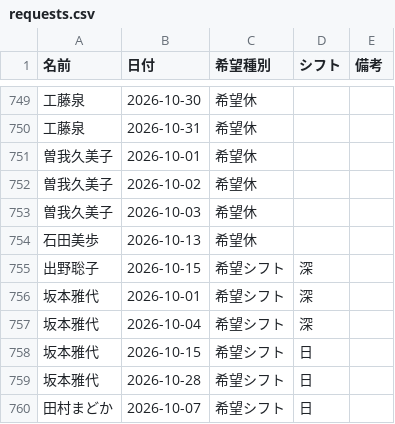
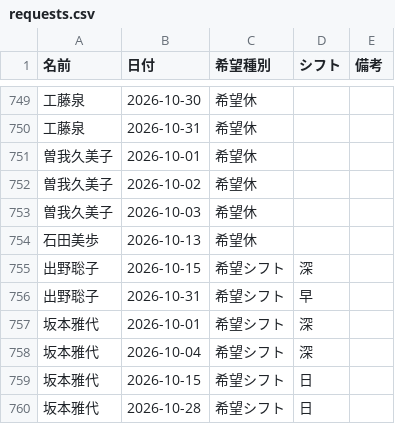
Before and after one commit to kuromamesan20-alt/kinmu-hyo, a CSV file: data/requests.csv, drawn as a sheet; only a part is shown, gaps mark what is left out; the shorter side is filled out with more unchanged rows; the diff names each change by its address in the sheet, - before the commit and + after, or states it on an @@ line.

Commit message:
希望休・希望出勤データを更新

```diff
--- a/data/requests.csv
+++ b/data/requests.csv
+row 756: 出野聡子 | 2026-10-31 | 希望シフト | 早
```
